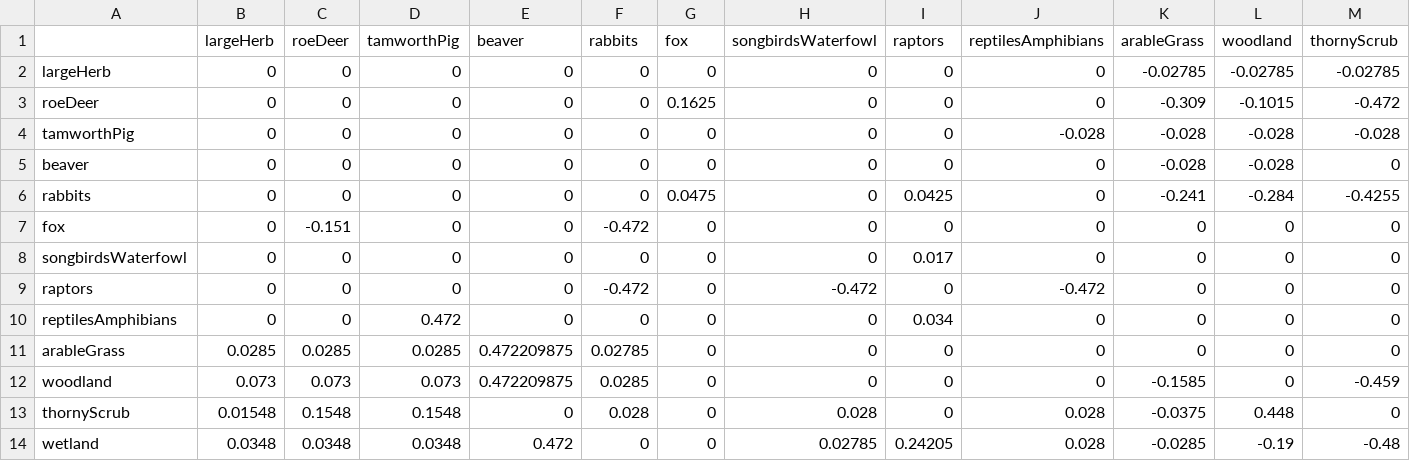
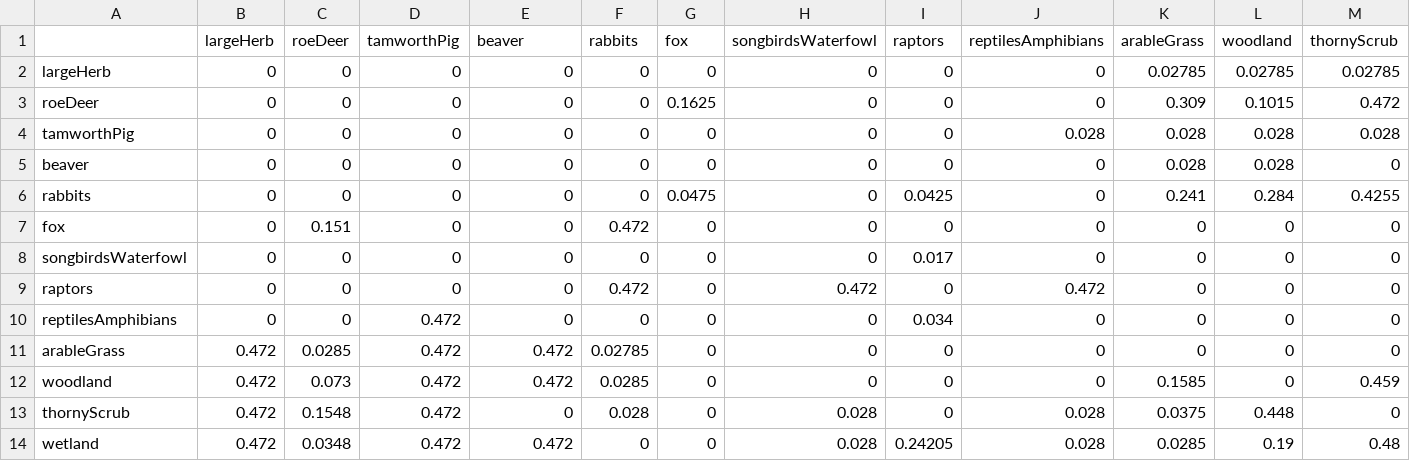
Before and after one commit to emjneil/KneppModel, a CSV file: parameterMatrix.csv, drawn as a sheet; only a part is shown; the diff names each change by its address in the sheet, - before the commit and + after, or states it on an @@ line.

```diff
--- a/parameterMatrix.csv
+++ b/parameterMatrix.csv
-K2 (arableGrass): -0.02785
+K2 (arableGrass): 0.02785
-L2 (woodland): -0.02785
+L2 (woodland): 0.02785
-M2 (thornyScrub): -0.02785
+M2 (thornyScrub): 0.02785
-K3 (arableGrass): -0.309
+K3 (arableGrass): 0.309
-L3 (woodland): -0.1015
+L3 (woodland): 0.1015
-M3 (thornyScrub): -0.472
+M3 (thornyScrub): 0.472
-J4 (reptilesAmphibians): -0.028
+J4 (reptilesAmphibians): 0.028
-K4:K5 (arableGrass): -0.028
+K4:K5 (arableGrass): 0.028
-L4:L5 (woodland): -0.028
+L4:L5 (woodland): 0.028
-M4 (thornyScrub): -0.028
+M4 (thornyScrub): 0.028
-K6 (arableGrass): -0.241
+K6 (arableGrass): 0.241
-L6 (woodland): -0.284
+L6 (woodland): 0.284
-M6 (thornyScrub): -0.4255
+M6 (thornyScrub): 0.4255
-C7 (roeDeer): -0.151
+C7 (roeDeer): 0.151
-F7 (rabbits): -0.472
+F7 (rabbits): 0.472
-F9 (rabbits): -0.472
+F9 (rabbits): 0.472
-H9 (songbirdsWaterfowl): -0.472
+H9 (songbirdsWaterfowl): 0.472
-J9 (reptilesAmphibians): -0.472
+J9 (reptilesAmphibians): 0.472
-B11 (largeHerb): 0.0285
+B11 (largeHerb): 0.472
-D11 (tamworthPig): 0.0285
+D11 (tamworthPig): 0.472
-E11:E12 (beaver): 0.472209875
+E11:E12 (beaver): 0.472
-B12 (largeHerb): 0.073
+B12 (largeHerb): 0.472
-D12 (tamworthPig): 0.073
+D12 (tamworthPig): 0.472
-K12 (arableGrass): -0.1585
+K12 (arableGrass): 0.1585
-M12 (thornyScrub): -0.459
+M12 (thornyScrub): 0.459
-B13 (largeHerb): 0.01548
+B13 (largeHerb): 0.472
-D13 (tamworthPig): 0.1548
+D13 (tamworthPig): 0.472
-K13 (arableGrass): -0.0375
+K13 (arableGrass): 0.0375
-B14 (largeHerb): 0.0348
+B14 (largeHerb): 0.472
-D14 (tamworthPig): 0.0348
+D14 (tamworthPig): 0.472
-H14 (songbirdsWaterfowl): 0.02785
+H14 (songbirdsWaterfowl): 0.028
-K14 (arableGrass): -0.0285
+K14 (arableGrass): 0.0285
-L14 (woodland): -0.19
+L14 (woodland): 0.19
-M14 (thornyScrub): -0.48
+M14 (thornyScrub): 0.48
```
Also changed, not shown: growthRates.csv, initial_numbers.csv, 3 other files.
